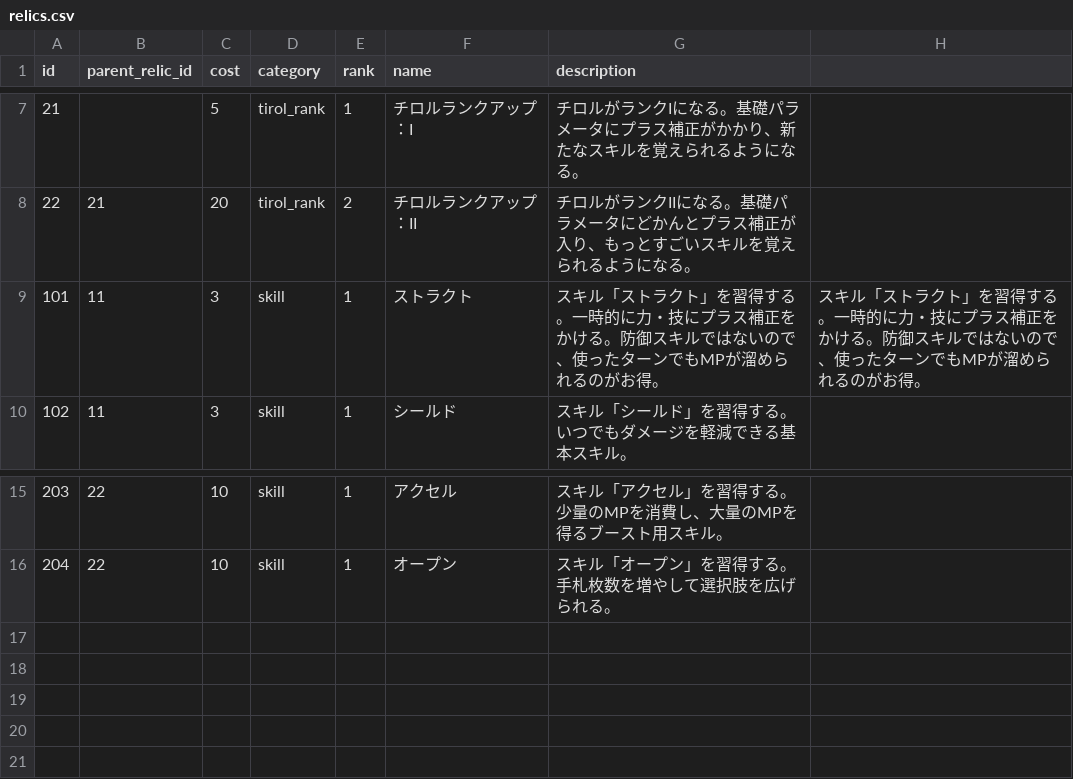
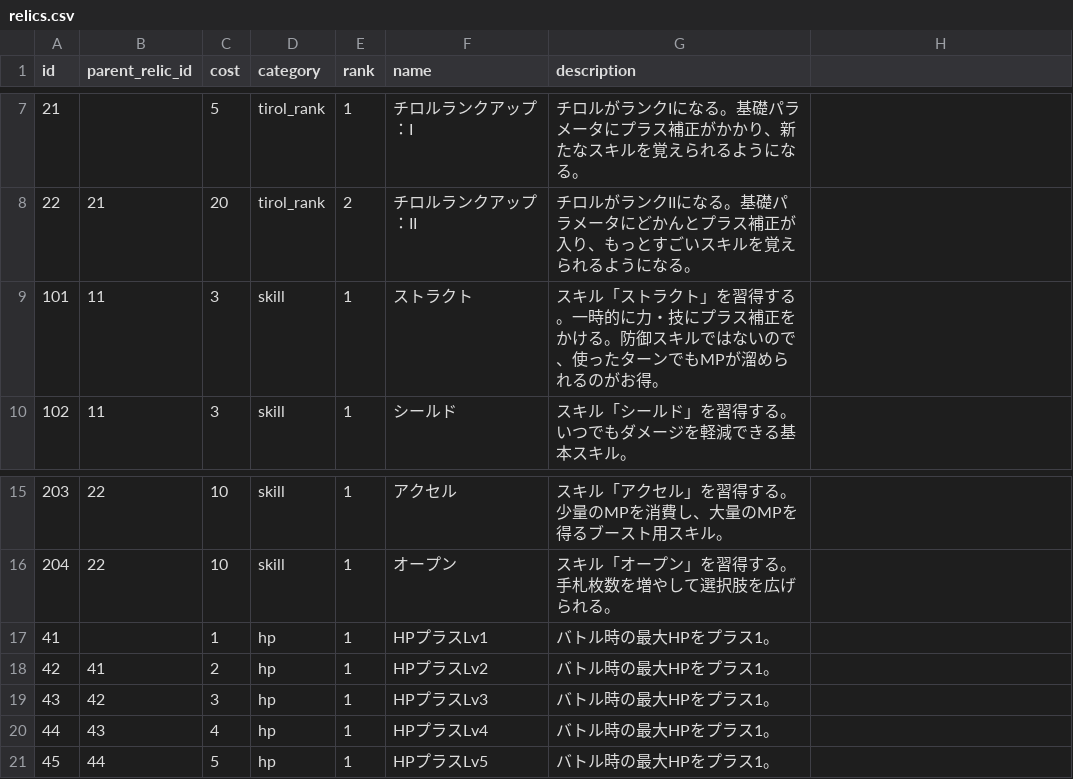
Before and after one commit to jyllsarta/stray-masterdata, a CSV file: seeds/relics.csv, drawn as a sheet; only a part is shown, gaps mark what is left out; the diff names each change by its address in the sheet, - before the commit and + after, or states it on an @@ line.

Commit message:
update by Masterdata Task 2020-08-12 22:04:49 +0900

```diff
--- a/seeds/relics.csv
+++ b/seeds/relics.csv
-H9: スキル「ストラクト」を習得する。一時的に力・技にプラス補正をかける。防御スキルではないので、使ったターンでもMPが溜められるのがお得。
+H9: (empty)
+row 17: 41 |  | 1 | hp | 1 | HPプラスLv1 | バトル時の最大HPをプラス1。
+row 18: 42 | 41 | 2 | hp | 1 | HPプラスLv2 | バトル時の最大HPをプラス1。
+row 19: 43 | 42 | 3 | hp | 1 | HPプラスLv3 | バトル時の最大HPをプラス1。
+row 20: 44 | 43 | 4 | hp | 1 | HPプラスLv4 | バトル時の最大HPをプラス1。
+row 21: 45 | 44 | 5 | hp | 1 | HPプラスLv5 | バトル時の最大HPをプラス1。
```
